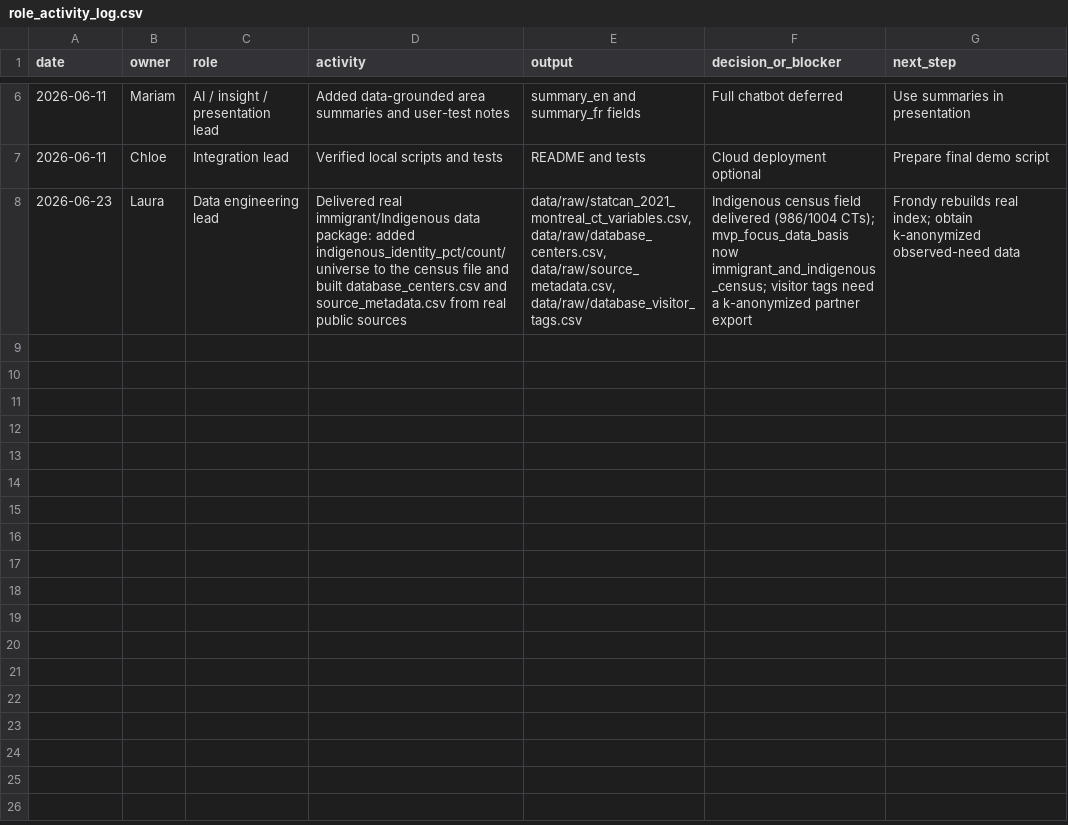
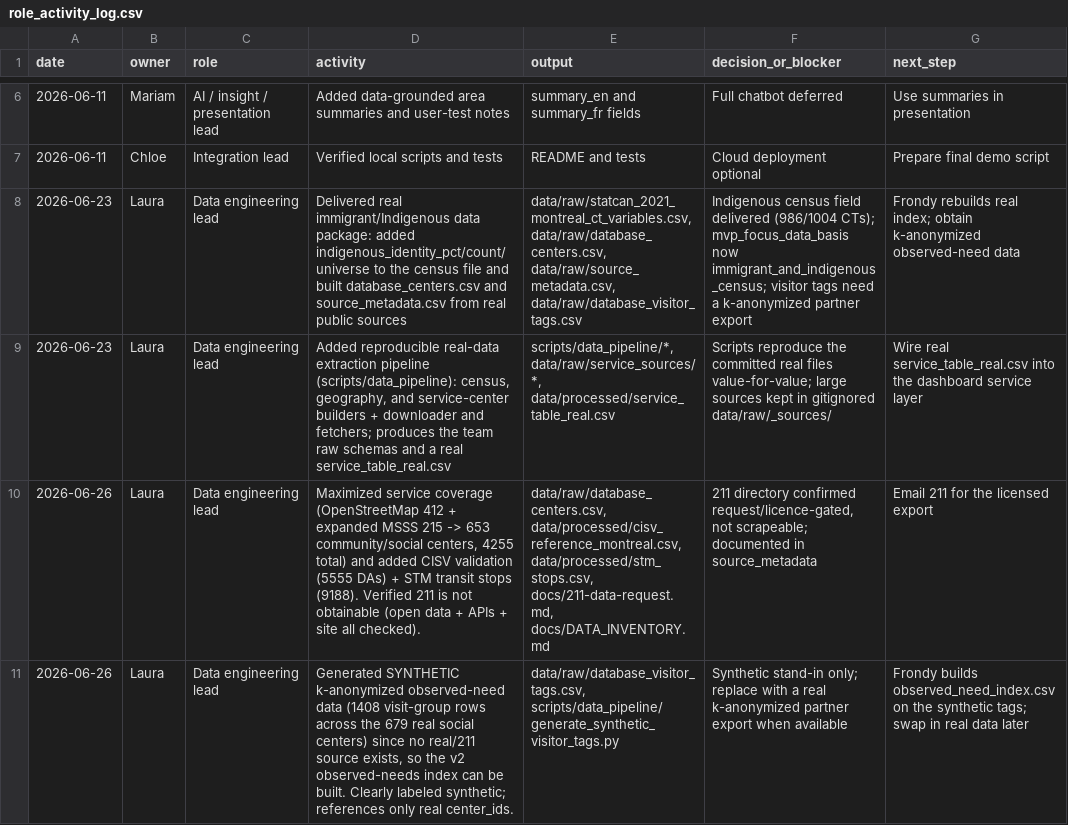
Before and after one commit to frondyff/comm_need_radar, a CSV file: data/processed/role_activity_log.csv, drawn as a sheet; only a part is shown, gaps mark what is left out; the diff names each change by its address in the sheet, - before the commit and + after, or states it on an @@ line.

Commit message:
WIP snapshot: Laura data pipeline, service enrichment, SQLite + shared-DB setup (pre-merge)

```diff
--- a/data/processed/role_activity_log.csv
+++ b/data/processed/role_activity_log.csv
+row 9: 2026-06-23 | Laura | Data engineering lead | Added reproducible real-data extraction pipeline (scripts/data_pipeline): census, geography, and service-center builders + downloader and fetchers; produces the team raw schemas and a real service_table_real.csv | scripts/data_pipeline/*, data/raw/service_sources/*, data/processed/service_table_real.csv | Scripts reproduce the committed real files value-for-value; large sources kept in gitignored data/raw/_sources/ | Wire real service_table_real.csv into the dashboard service layer
+row 10: 2026-06-26 | Laura | Data engineering lead | Maximized service coverage (OpenStreetMap 412 + expanded MSSS 215 -> 653 community/social centers, 4255 total) and added CISV validation (5555 DAs) + STM transit stops (9188). Verified 211 is not obtainable (open data + APIs + site all checked). | data/raw/database_centers.csv, data/processed/cisv_reference_montreal.csv, data/processed/stm_stops.csv, docs/211-data-request.md, docs/DATA_INVENTORY.md | 211 directory confirmed request/licence-gated, not scrapeable; documented in source_metadata | Email 211 for the licensed export
+row 11: 2026-06-26 | Laura | Data engineering lead | Generated SYNTHETIC k-anonymized observed-need data (1408 visit-group rows across the 679 real social centers) since no real/211 source exists, so the v2 observed-needs index can be built. Clearly labeled synthetic; references only real center_ids. | data/raw/database_visitor_tags.csv, scripts/data_pipeline/generate_synthetic_visitor_tags.py | Synthetic stand-in only; replace with a real k-anonymized partner export when available | Frondy builds observed_need_index.csv on the synthetic tags; swap in real data later
```
Also changed, not shown: data/raw/source_metadata.csv, 31 other files.
